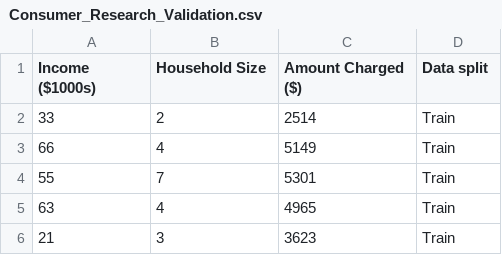
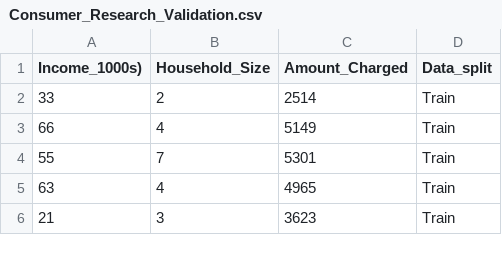
Before and after one commit to paxeric/Business_Analytics, a CSV file: Consumer_Research_Validation.csv, drawn as a sheet; only a part is shown.

Commit message:
Add files via upload

```diff
--- a/Consumer_Research_Validation.csv
+++ b/Consumer_Research_Validation.csv
@@ -1,2 +1,2 @@
-Income ($1000s),Household Size,Amount Charged ($),Data split
+Income_1000s),Household_Size,Amount_Charged,Data_split
 33,2,2514,Train
```
